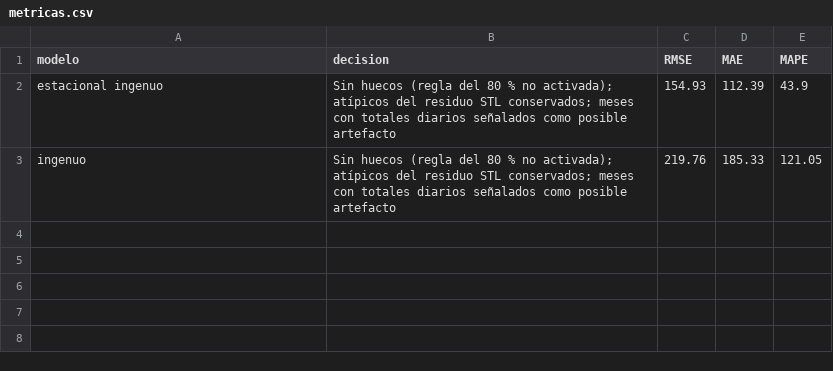
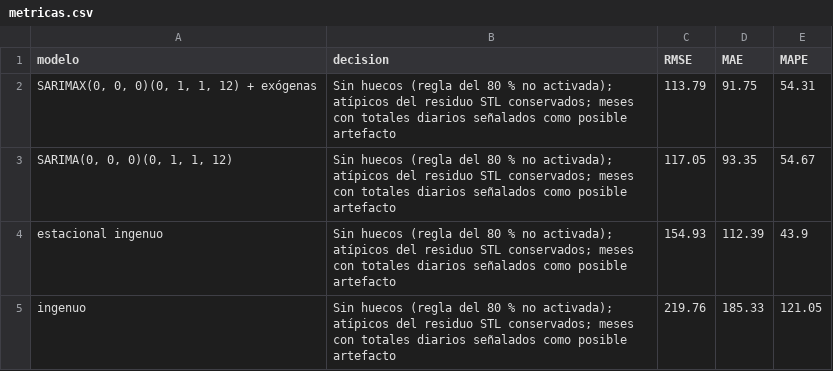
Before and after one commit to lucho2024/st-2026-2-miniproyecto-01, a CSV file: resultados/metricas.csv, drawn as a sheet.

```diff
--- a/resultados/metricas.csv
+++ b/resultados/metricas.csv
@@ -1,2 +1,4 @@
 modelo,decision,RMSE,MAE,MAPE
+"SARIMAX(0, 0, 0)(0, 1, 1, 12) + exógenas",Sin huecos (regla del 80 % no activada); atípicos del residuo STL conservados; meses con totales diarios señalados como posible artefacto,113.79,91.75,54.31
+"SARIMA(0, 0, 0)(0, 1, 1, 12)",Sin huecos (regla del 80 % no activada); atípicos del residuo STL conservados; meses con totales diarios señalados como posible artefacto,117.05,93.35,54.67
 estacional ingenuo,Sin huecos (regla del 80 % no activada); atípicos del residuo STL conservados; meses con totales diarios señalados como posible artefacto,154.93,112.39,43.9
```
Also changed, not shown: 3 other files.
